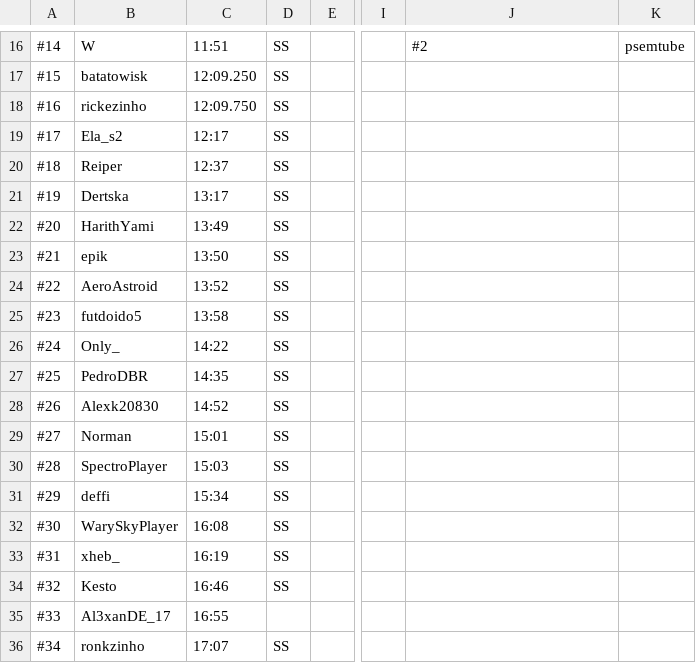
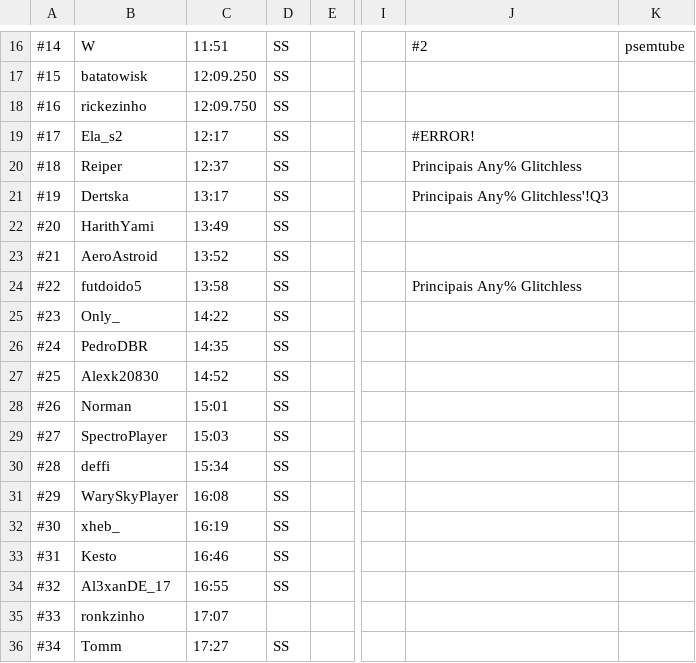
Before and after one commit to MCSR-Brasil/MCSR-hub, a CSV file: StateRanking/Scripts/tabela.csv, drawn as a sheet; only a part is shown, gaps mark what is left out; the diff covers the shown part only; the diff names each change by its address in the sheet, - before the commit and + after, or states it on an @@ line.

```diff
--- a/StateRanking/Scripts/tabela.csv
+++ b/StateRanking/Scripts/tabela.csv
-J19: (empty)
+J19: #ERROR!
-J20: (empty)
+J20: Principais Any% Glitchless
-J21: (empty)
+J21: Principais Any% Glitchless'!Q3
-B23: epik
+B23: AeroAstroid
-C23: 13:50
+C23: 13:52
-B24: AeroAstroid
+B24: futdoido5
-C24: 13:52
+C24: 13:58
-J24: (empty)
+J24: Principais Any% Glitchless
-B25: futdoido5
+B25: Only_
-C25: 13:58
+C25: 14:22
-B26: Only_
+B26: PedroDBR
-C26: 14:22
+C26: 14:35
-B27: PedroDBR
+B27: Alexk20830
-C27: 14:35
+C27: 14:52
-B28: Alexk20830
+B28: Norman
-C28: 14:52
+C28: 15:01
-B29: Norman
+B29: SpectroPlayer
-C29: 15:01
+C29: 15:03
-B30: SpectroPlayer
+B30: deffi
-C30: 15:03
+C30: 15:34
-B31: deffi
+B31: WarySkyPlayer
-C31: 15:34
+C31: 16:08
-B32: WarySkyPlayer
+B32: xheb_
-C32: 16:08
+C32: 16:19
-B33: xheb_
+B33: Kesto
-C33: 16:19
+C33: 16:46
-B34: Kesto
+B34: Al3xanDE_17
-C34: 16:46
+C34: 16:55
-B35: Al3xanDE_17
+B35: ronkzinho
-C35: 16:55
+C35: 17:07
-B36: ronkzinho
+B36: Tomm
-C36: 17:07
+C36: 17:27
```
Also changed, not shown: 1 removed row and 85 edited cells elsewhere in this file, 3 other files.
